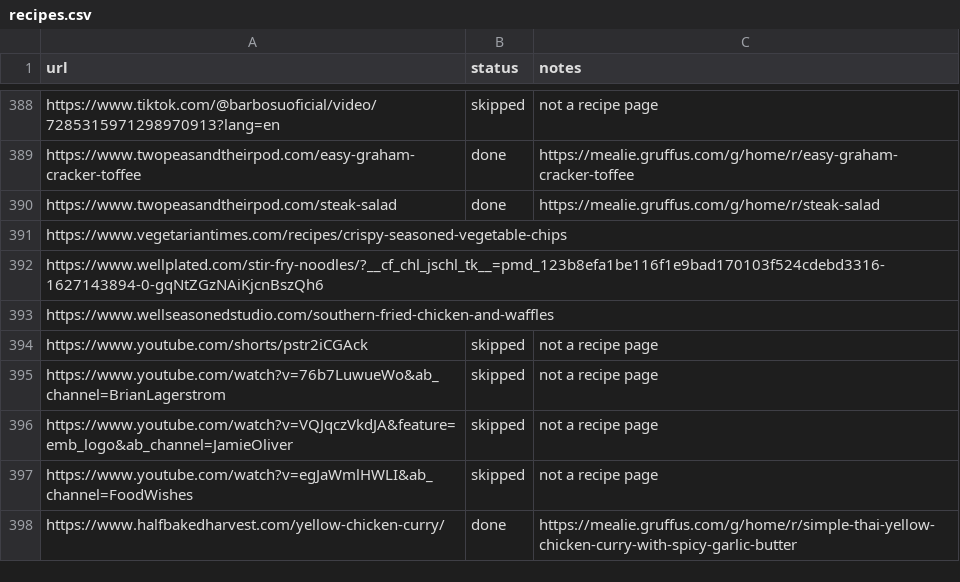
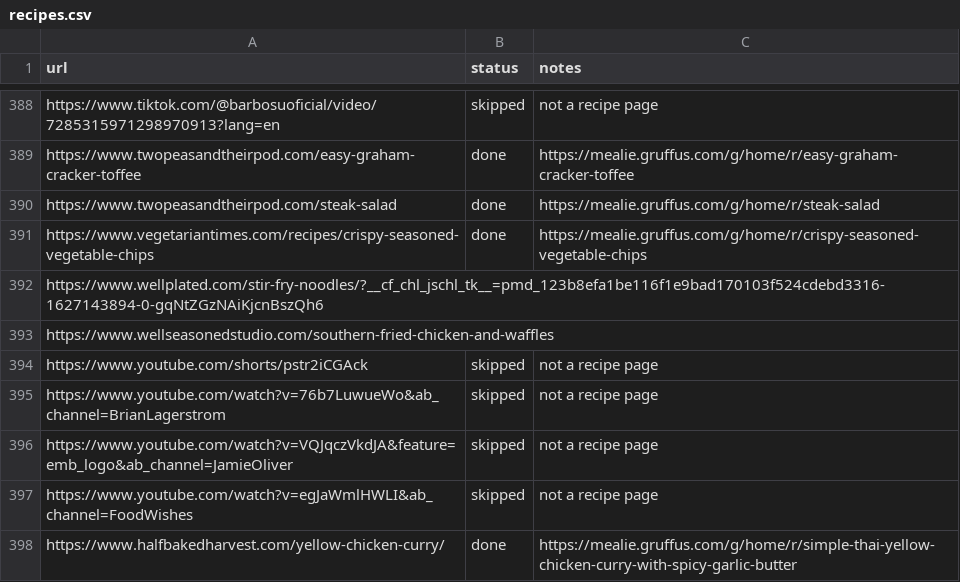
Before and after one commit to Gruffuss/MealieList, a CSV file: recipes.csv, drawn as a sheet; only a part is shown, gaps mark what is left out.

Commit message:
Mark Crispy Seasoned Vegetable Chips done

```diff
--- a/recipes.csv
+++ b/recipes.csv
@@ -390,3 +390,3 @@ https://www.twopeasandtheirpod.com/easy-graham-cracker-toffee,done,https://meali
 https://www.twopeasandtheirpod.com/steak-salad,done,https://mealie.gruffus.com/g/home/r/steak-salad
-https://www.vegetariantimes.com/recipes/crispy-seasoned-vegetable-chips,,
+https://www.vegetariantimes.com/recipes/crispy-seasoned-vegetable-chips,done,https://mealie.gruffus.com/g/home/r/crispy-seasoned-vegetable-chips
 https://www.wellplated.com/stir-fry-noodles/?__cf_chl_jschl_tk__=pmd_123b8efa1be116f1e9bad170103f524cdebd3316-1627143894-0-gqNtZGzNAiKjcnBszQh6,,
```
